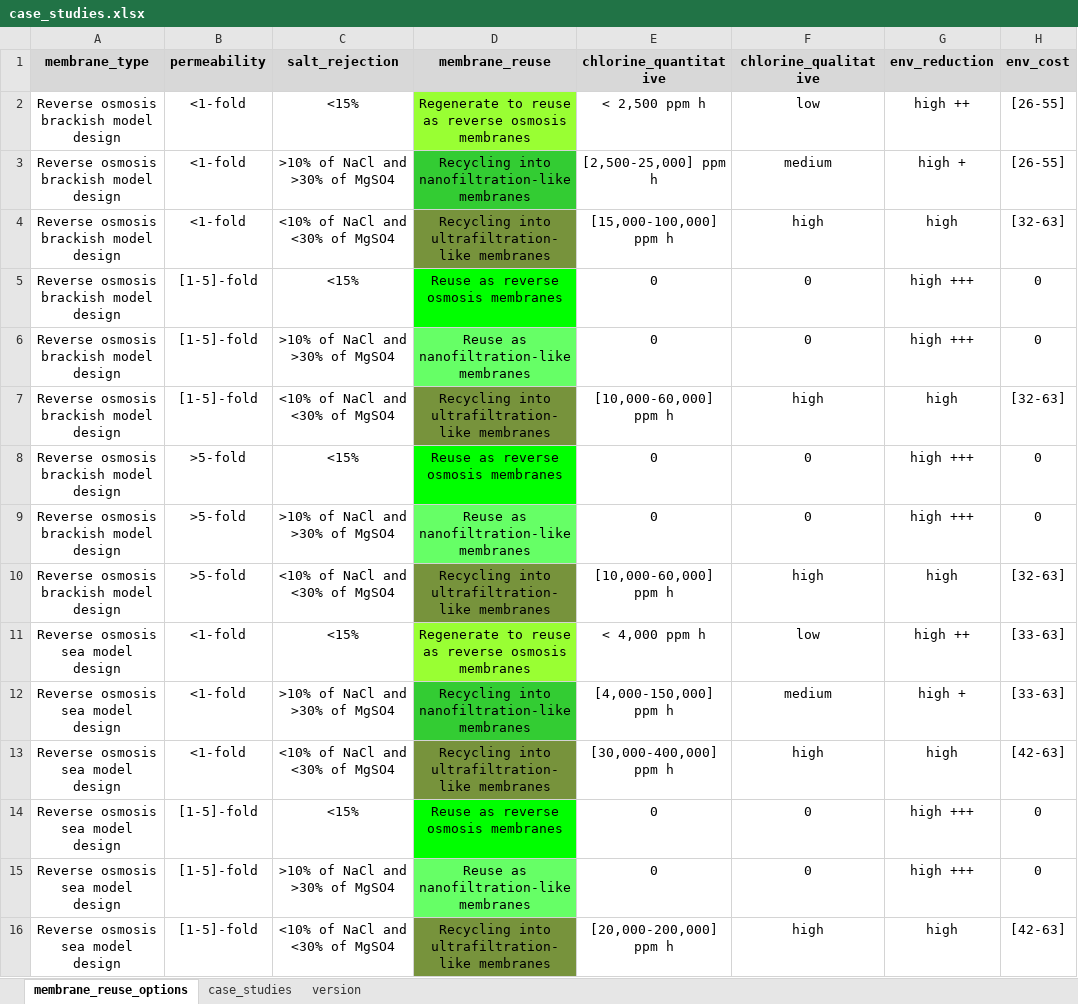
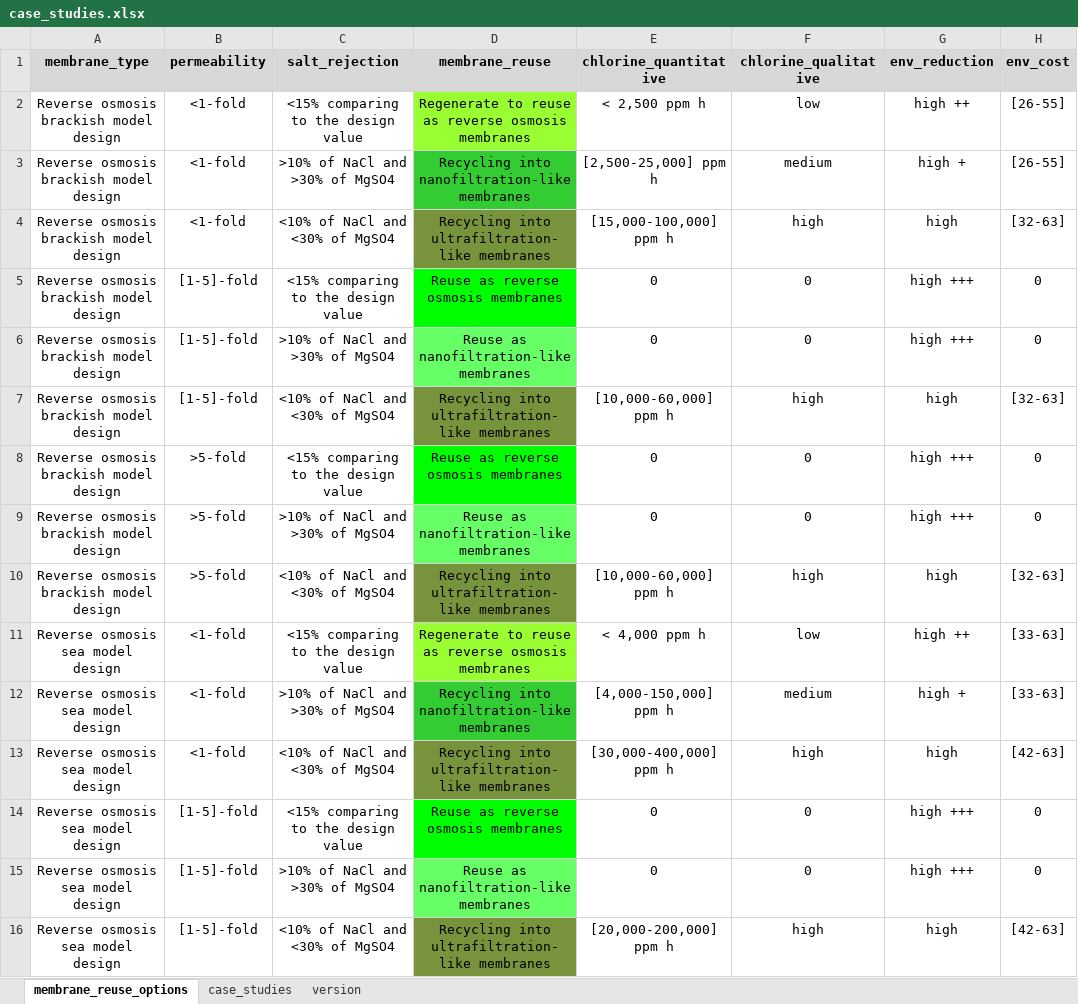
Before and after one commit to icra/remapp, an Excel workbook: public/case_studies.xlsx, sheet membrane_reuse_options, drawn as a sheet; only a part is shown; values as stored, in another font and other column widths than the file's, no borders; charts and pictures not drawn; the diff covers the shown part only; the diff names each change by its address in the sheet, - before the commit and + after, or states it on an @@ line.

```diff
--- a/public/case_studies.xlsx (sheet membrane_reuse_options)
+++ b/public/case_studies.xlsx (sheet membrane_reuse_options)
-C2 (salt_rejection): <15%
+C2 (salt_rejection): <15% comparing to the design value
-C5 (salt_rejection): <15%
+C5 (salt_rejection): <15% comparing to the design value
-C8 (salt_rejection): <15%
+C8 (salt_rejection): <15% comparing to the design value
-C11 (salt_rejection): <15%
+C11 (salt_rejection): <15% comparing to the design value
-C14 (salt_rejection): <15%
+C14 (salt_rejection): <15% comparing to the design value
```
Also changed, not shown: 4 edited cells elsewhere in this sheet, 4 other files.
